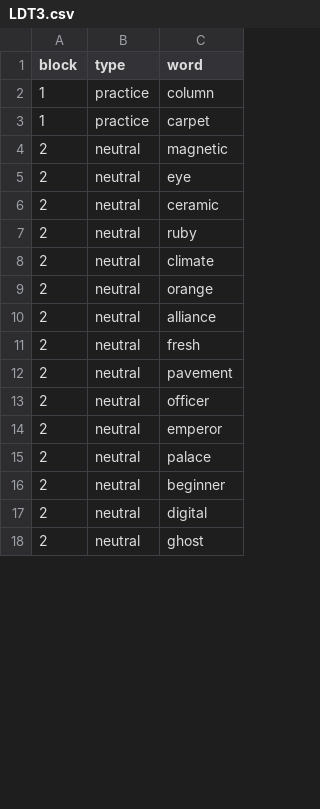
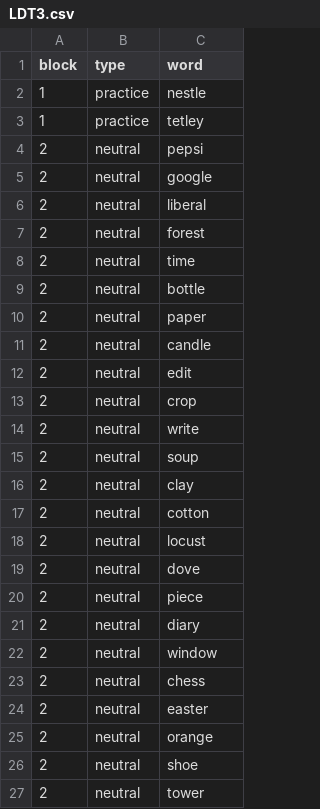
Before and after one commit to mspeekenbrink/SelectiveAccessibilityPriming2018, a CSV file: Files/actual/LDT3.csv, drawn as a sheet; only a part is shown; the diff covers the shown part only.

```diff
--- a/Files/actual/LDT3.csv
+++ b/Files/actual/LDT3.csv
@@ -1,18 +1,27 @@
 "block","type","word"
-1,"practice","column"
-1,"practice","carpet"
-2,"neutral","magnetic"
-2,"neutral","eye"
-2,"neutral","ceramic"
-2,"neutral","ruby"
-2,"neutral","climate"
+1,"practice","nestle"
+1,"practice","tetley"
+2,"neutral","pepsi"
+2,"neutral","google"
+2,"neutral","liberal"
+2,"neutral","forest"
+2,"neutral","time"
+2,"neutral","bottle"
+2,"neutral","paper"
+2,"neutral","candle"
+2,"neutral","edit"
+2,"neutral","crop"
+2,"neutral","write"
+2,"neutral","soup"
+2,"neutral","clay"
+2,"neutral","cotton"
+2,"neutral","locust"
+2,"neutral","dove"
+2,"neutral","piece"
+2,"neutral","diary"
+2,"neutral","window"
+2,"neutral","chess"
+2,"neutral","easter"
 2,"neutral","orange"
-2,"neutral","alliance"
-2,"neutral","fresh"
-2,"neutral","pavement"
-2,"neutral","officer"
-2,"neutral","emperor"
-2,"neutral","palace"
-2,"neutral","beginner"
-2,"neutral","digital"
-2,"neutral","ghost"
+2,"neutral","shoe"
+2,"neutral","tower"
```
Also changed, not shown: 15 added rows, 23 removed rows and 1 edited cell elsewhere in this file, 1 other file.
